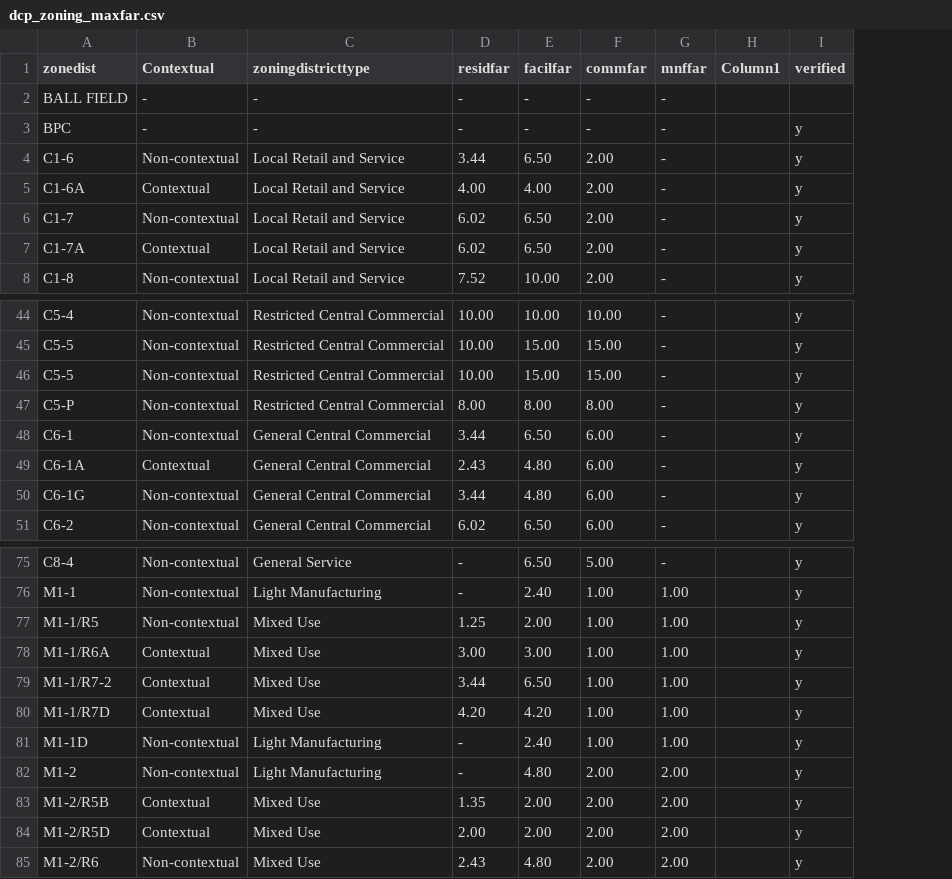
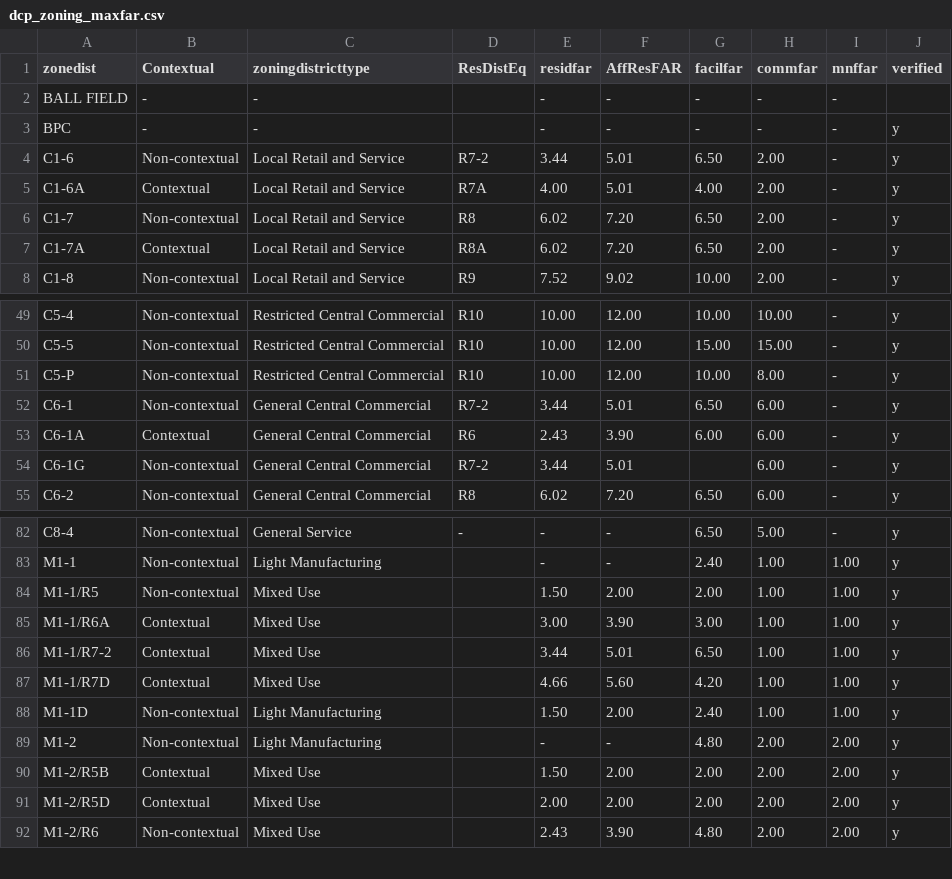
Before and after one commit to NYCPlanning/data-engineering, a CSV file: products/pluto/pluto_build/data/dcp_zoning_maxfar.csv, drawn as a sheet; only a part is shown, gaps mark what is left out; removed rows and columns are numbered as before the commit, all else as after; the diff covers the shown part only; the diff names each change by its address in the sheet, - before the commit and + after, or states it on an @@ line.

```diff
--- a/products/pluto/pluto_build/data/dcp_zoning_maxfar.csv
+++ b/products/pluto/pluto_build/data/dcp_zoning_maxfar.csv
+column D (ResDistEq), rows 4-8: R7-2 | R7A | R8 | R8A | R9; rows 49-55: R10 | R10 | R10 | R7-2 | R6 | R7-2 | R8; row 82: -
+column F (AffResFAR), rows 2-8: - | - | 5.01 | 5.01 | 7.20 | 7.20 | 9.02; rows 49-55: 12.00 | 12.00 | 12.00 | 5.01 | 3.90 | 5.01 | 7.20; rows 82-92: - | - | 2.00 | 3.90 | 5.01 | 5.60 | 2.00 | - | 2.00 | 2.00 | 3.90
-column H (Column1), empty
-row 46: C5-5 | Non-contextual | Restricted Central Commercial | 10.00 | 15.00 | 15.00 | - |  | y
-E51 (residfar): 8.00
+E51 (residfar): 10.00
-G51 (facilfar): 8.00
+G51 (facilfar): 10.00
-G53 (facilfar): 4.80
+G53 (facilfar): 6.00
-G54 (facilfar): 4.80
+G54 (facilfar): (empty)
-E84 (residfar): 1.25
+E84 (residfar): 1.50
-E87 (residfar): 4.20
+E87 (residfar): 4.66
-E88 (residfar): -
+E88 (residfar): 1.50
-E90 (residfar): 1.35
+E90 (residfar): 1.50
```
Also changed, not shown: 12 added rows and 30 edited cells elsewhere in this file, 1 other file.
